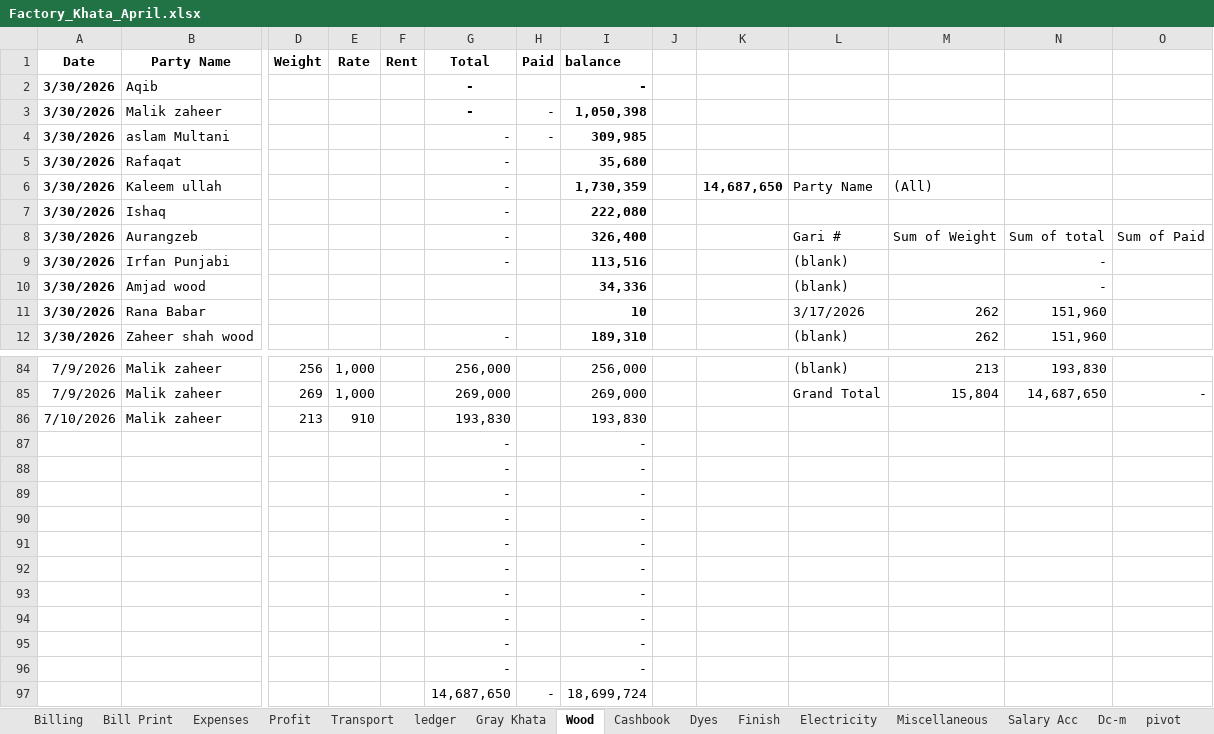
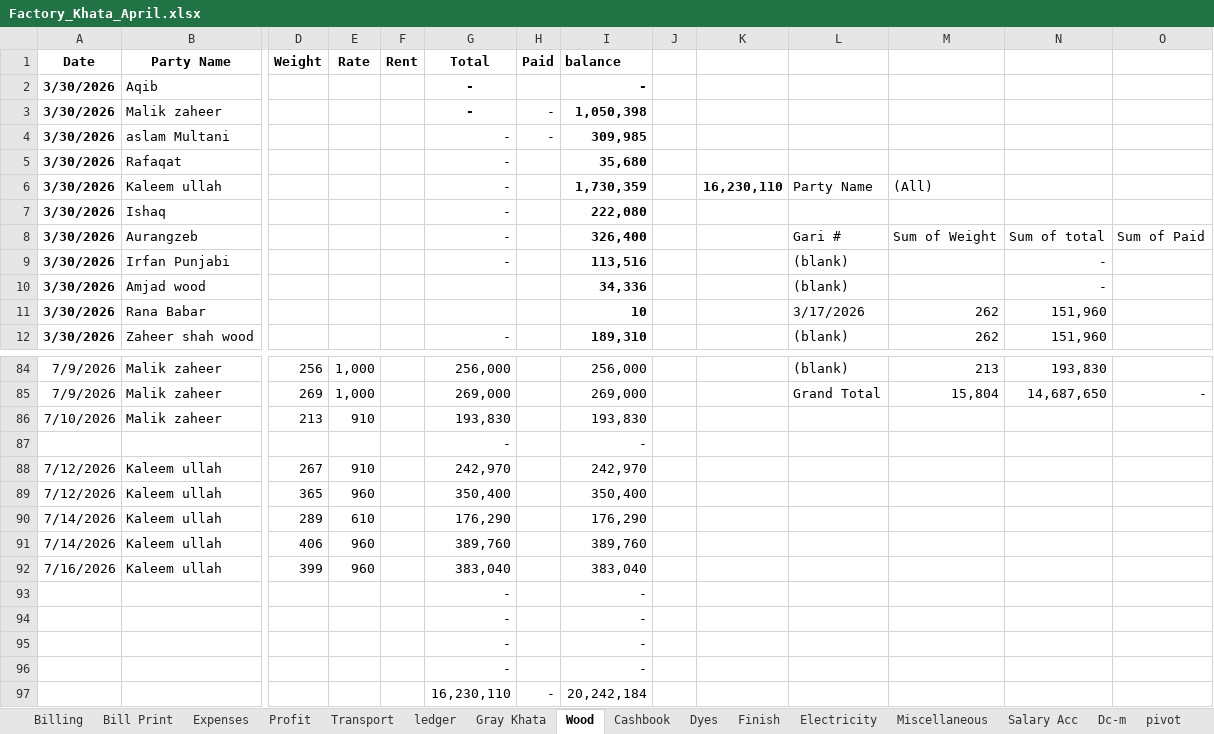
Before and after one commit to omerrazzaq4/Alhamd_April, an Excel workbook: Factory_Khata_April.xlsx, sheet Wood, drawn as a sheet; only a part is shown, gaps mark what is left out; values as stored, in another font and other column widths than the file's, no borders; charts and pictures and table styles not drawn; removed rows and columns are numbered as before the commit, all else as after; rows hold the shown columns only; the diff names each change by its address in the sheet, - before the commit and + after, or states it on an @@ line.

Commit message:
Add files via upload

```diff
--- a/Factory_Khata_April.xlsx (sheet Wood)
+++ b/Factory_Khata_April.xlsx (sheet Wood)
-K6: 14,687,650
+K6: 16,230,110
+row 88: 7/12/2026 | Kaleem ullah | 267 | 910 |  | 242,970 |  | 242,970
+row 89: 7/12/2026 | Kaleem ullah | 365 | 960 |  | 350,400 |  | 350,400
+row 90: 7/14/2026 | Kaleem ullah | 289 | 610 |  | 176,290 |  | 176,290
+row 91: 7/14/2026 | Kaleem ullah | 406 | 960 |  | 389,760 |  | 389,760
+row 92: 7/16/2026 | Kaleem ullah | 399 | 960 |  | 383,040 |  | 383,040
-row 92:  |  |  |  |  | - |  | -
-row 93:  |  |  |  |  | - |  | -
-row 94:  |  |  |  |  | - |  | -
-row 95:  |  |  |  |  | - |  | -
-row 96:  |  |  |  |  | - |  | -
-row 97:  |  |  |  |  | 14,687,650 | - | 18,699,724
+row 97:  |  |  |  |  | 16,230,110 | - | 20,242,184
```
Also changed, not shown: sheet Profit, sheet Billing, sheet ledger, sheet Expenses, sheet Balance, formulas that keep their value.
